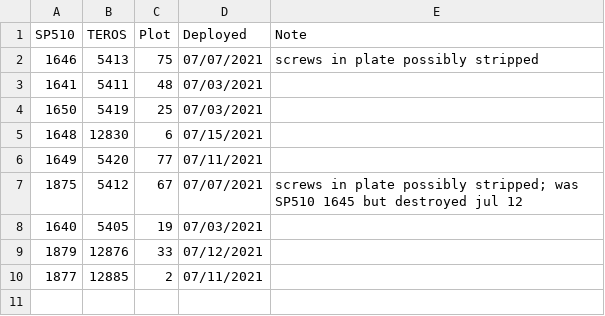
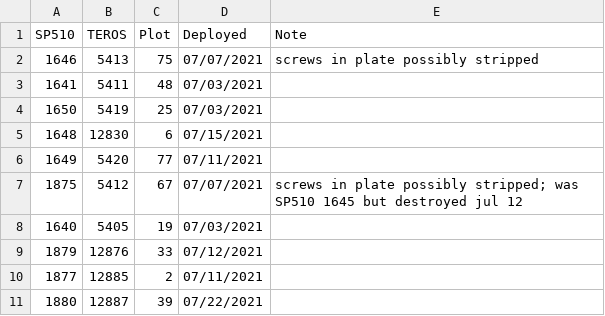
Before and after one commit to melbourne-lab/canopy_flowering, a CSV file: sensors_and_loggers/sensor_logger_masterlist_2021.csv, drawn as a sheet.

Commit message:
add sensor 39 to master list

```diff
--- a/sensors_and_loggers/sensor_logger_masterlist_2021.csv
+++ b/sensors_and_loggers/sensor_logger_masterlist_2021.csv
@@ -10 +10,2 @@ SP510, TEROS, Plot, Deployed, Note
 1877, 12885, 2, 07/11/2021,
+1880, 12887, 39, 07/22/2021,
```
